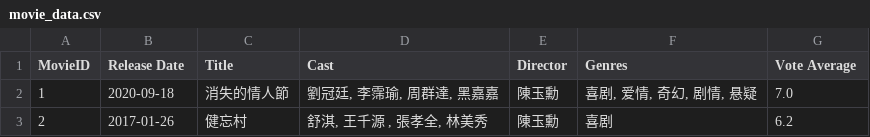
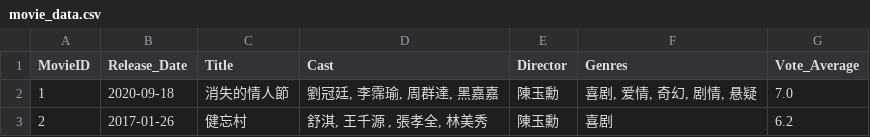
Before and after one commit to FlagTech/FlagTech.github.io, a CSV file: F4763/movie_data.csv, drawn as a sheet; only a part is shown.

Commit message:
Update movie_data.csv

```diff
--- a/F4763/movie_data.csv
+++ b/F4763/movie_data.csv
@@ -1,2 +1,2 @@
-MovieID,Release Date,Title,Cast,Director,Genres,Vote Average
+MovieID,Release_Date,Title,Cast,Director,Genres,Vote_Average
 1,2020-09-18,消失的情人節,"劉冠廷, 李霈瑜, 周群達, 黑嘉嘉",陳玉勳,"喜剧, 爱情, 奇幻, 剧情, 悬疑",7.0
```
